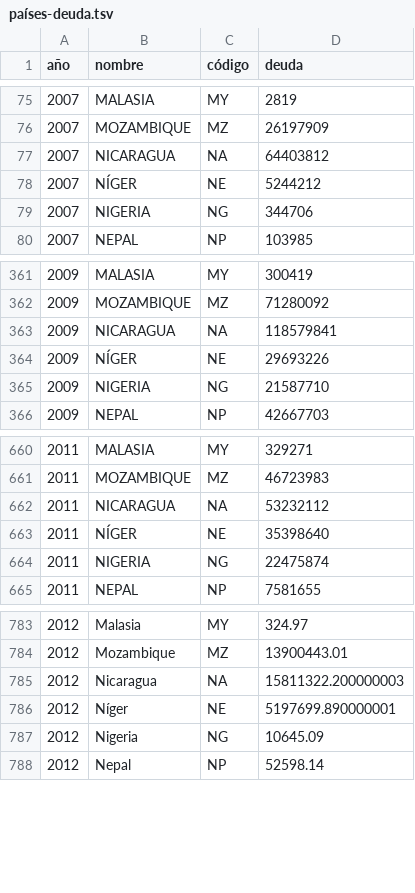
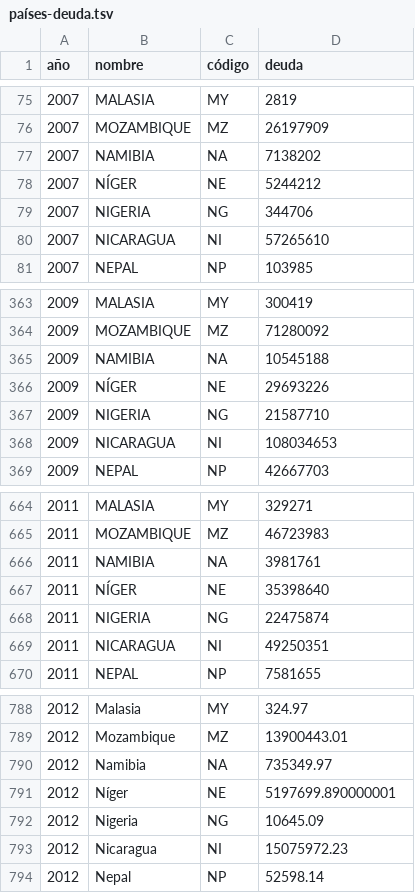
Before and after one commit to mattcg/ayuda-data, a TSV file: data/tsv/países-deuda.tsv, drawn as a sheet; only a part is shown, gaps mark what is left out; the diff covers the shown part only.

```diff
--- a/data/tsv/países-deuda.tsv
+++ b/data/tsv/países-deuda.tsv
@@ -76,5 +76,6 @@ año	nombre	código	deuda
 2007	MOZAMBIQUE	MZ	26197909
-2007	NICARAGUA	NA	64403812
+2007	NAMIBIA	NA	7138202
 2007	NÍGER	NE	5244212
 2007	NIGERIA	NG	344706
+2007	NICARAGUA	NI	57265610
 2007	NEPAL	NP	103985
@@ -362,5 +364,6 @@ año	nombre	código	deuda
 2009	MOZAMBIQUE	MZ	71280092
-2009	NICARAGUA	NA	118579841
+2009	NAMIBIA	NA	10545188
 2009	NÍGER	NE	29693226
 2009	NIGERIA	NG	21587710
+2009	NICARAGUA	NI	108034653
 2009	NEPAL	NP	42667703
@@ -661,5 +665,6 @@ año	nombre	código	deuda
 2011	MOZAMBIQUE	MZ	46723983
-2011	NICARAGUA	NA	53232112
+2011	NAMIBIA	NA	3981761
 2011	NÍGER	NE	35398640
 2011	NIGERIA	NG	22475874
+2011	NICARAGUA	NI	49250351
 2011	NEPAL	NP	7581655
@@ -784,5 +789,6 @@ año	nombre	código	deuda
 2012	Mozambique	MZ	13900443.01
-2012	Nicaragua	NA	15811322.200000003
+2012	Namibia	NA	735349.97
 2012	Níger	NE	5197699.890000001
 2012	Nigeria	NG	10645.09
+2012	Nicaragua	NI	15075972.23
 2012	Nepal	NP	52598.14
```
Also changed, not shown: 2 added rows and 2 edited cells elsewhere in this file, data/tsv/países-créditos.tsv, data/tsv/países-total.tsv, 1 other file.
